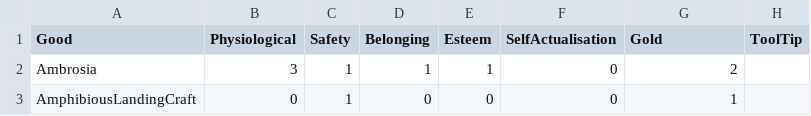
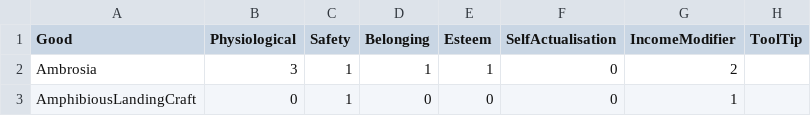
Before and after one commit to MacarioTala/LemonadeStand_TableTop, a CSV file: Assets/Resources/ProductAttributes.csv, drawn as a sheet; only a part is shown.

Commit message:
WorldBuilding - Product Characteristics now loaded Added concept of endowments. - Elements now distributed across neighbourhoods - Countries now create their neighbourhoods

```diff
--- a/Assets/Resources/ProductAttributes.csv
+++ b/Assets/Resources/ProductAttributes.csv
@@ -1,2 +1,2 @@
-Good,Physiological,Safety,Belonging,Esteem,SelfActualisation,Gold,ToolTip
+Good,Physiological,Safety,Belonging,Esteem,SelfActualisation,IncomeModifier,ToolTip
 Ambrosia,3,1,1,1,0,2,
```
Also changed, not shown: 36 other files.
